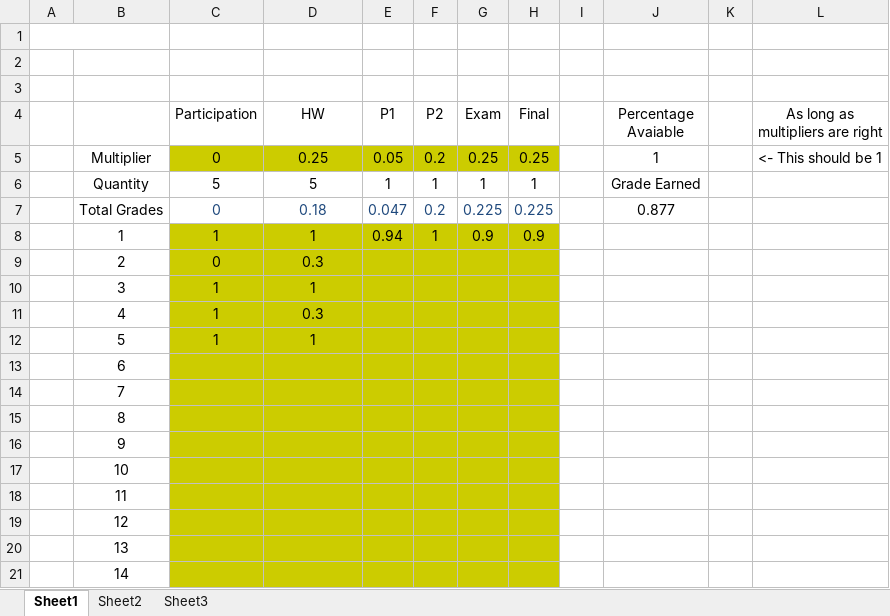
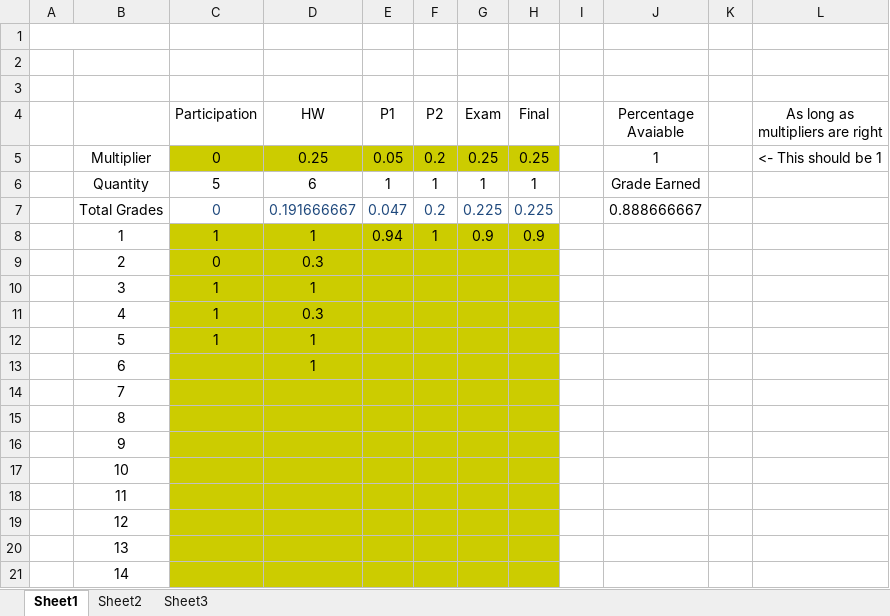
Before and after one commit to AlexLundinEducational/UTDFall2018, an Excel workbook: 2.1-SE-4352.001-AandD/Grades.xlsx, sheet Sheet1, drawn as a sheet; values as stored, in another font and other column widths than the file's, no borders; the diff names each change by its address in the sheet, - before the commit and + after, or states it on an @@ line.

Commit message:
grades

```diff
--- a/2.1-SE-4352.001-AandD/Grades.xlsx (sheet Sheet1)
+++ b/2.1-SE-4352.001-AandD/Grades.xlsx (sheet Sheet1)
-D6 (HW): 5
+D6 (HW): 6
-D7 (HW): 0.18
+D7 (HW): 0.191666667
-J7 (Percentage Avaiable): 0.877
+J7 (Percentage Avaiable): 0.888666667
-D13 (HW): (empty)
+D13 (HW): 1
```
